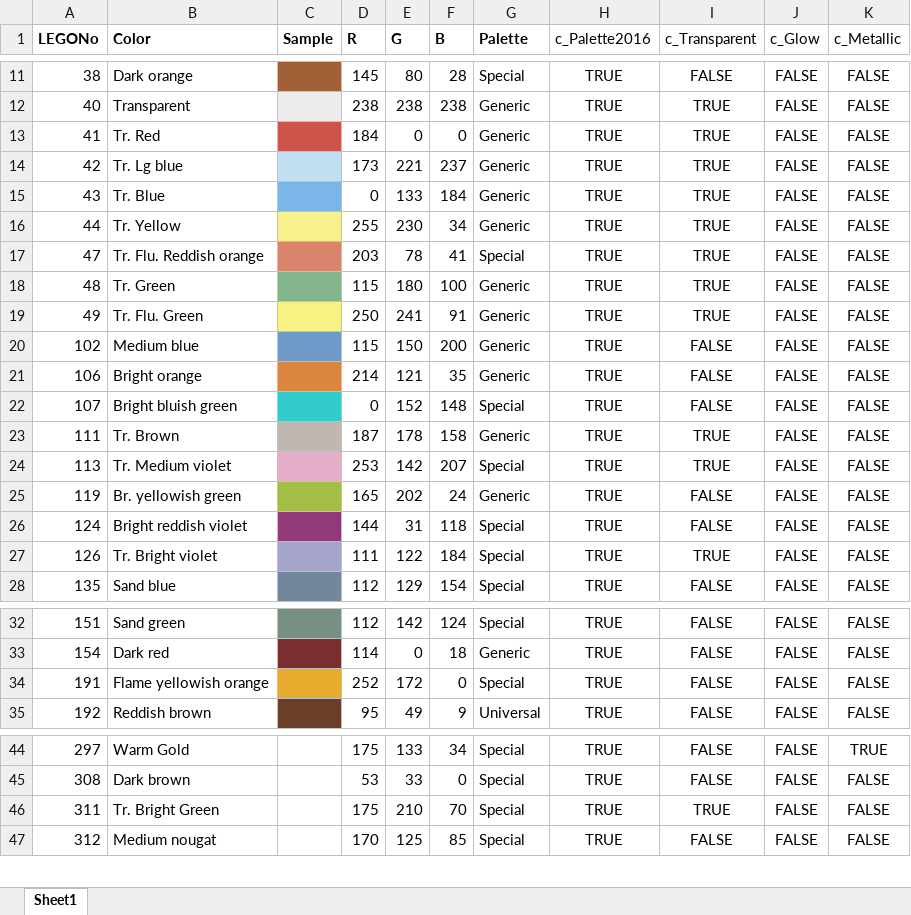
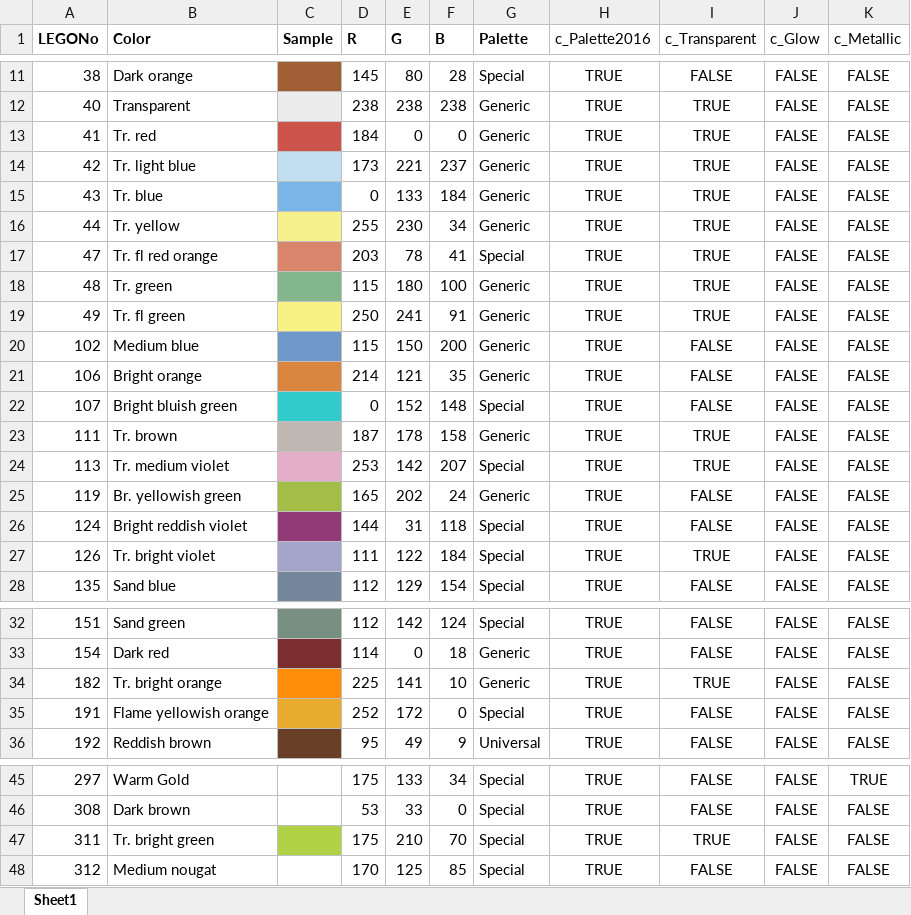
Before and after one commit to ryantimpe/brickr, an Excel workbook: admin_color_tools/Colors_Master.xlsx, sheet Sheet1, drawn as a sheet; only a part is shown, gaps mark what is left out; values as stored, in another font and other column widths than the file's, no borders; addresses are those after the commit; the diff names each change by its address in the sheet, - before the commit and + after, or states it on an @@ line.

Commit message:
Add transparent colors to lego_colors. Filter these out for mosaic matching.

```diff
--- a/admin_color_tools/Colors_Master.xlsx (sheet Sheet1)
+++ b/admin_color_tools/Colors_Master.xlsx (sheet Sheet1)
-B13 (Color): Tr. Red
+B13 (Color): Tr. red
-B14 (Color): Tr. Lg blue
+B14 (Color): Tr. light blue
-B15 (Color): Tr. Blue
+B15 (Color): Tr. blue
-B16 (Color): Tr. Yellow
+B16 (Color): Tr. yellow
-B17 (Color): Tr. Flu. Reddish orange
+B17 (Color): Tr. fl red orange
-B18 (Color): Tr. Green
+B18 (Color): Tr. green
-B19 (Color): Tr. Flu. Green
+B19 (Color): Tr. fl green
-B23 (Color): Tr. Brown
+B23 (Color): Tr. brown
-B24 (Color): Tr. Medium violet
+B24 (Color): Tr. medium violet
-B27 (Color): Tr. Bright violet
+B27 (Color): Tr. bright violet
+row 34: 182 | Tr. bright orange |  | 225 | 141 | 10 | Generic | TRUE | TRUE | FALSE | FALSE
-B47 (Color): Tr. Bright Green
+B47 (Color): Tr. bright green
-C47 fill: none
+C47 fill: #AFD246
```
Also changed, not shown: 4 other files.
